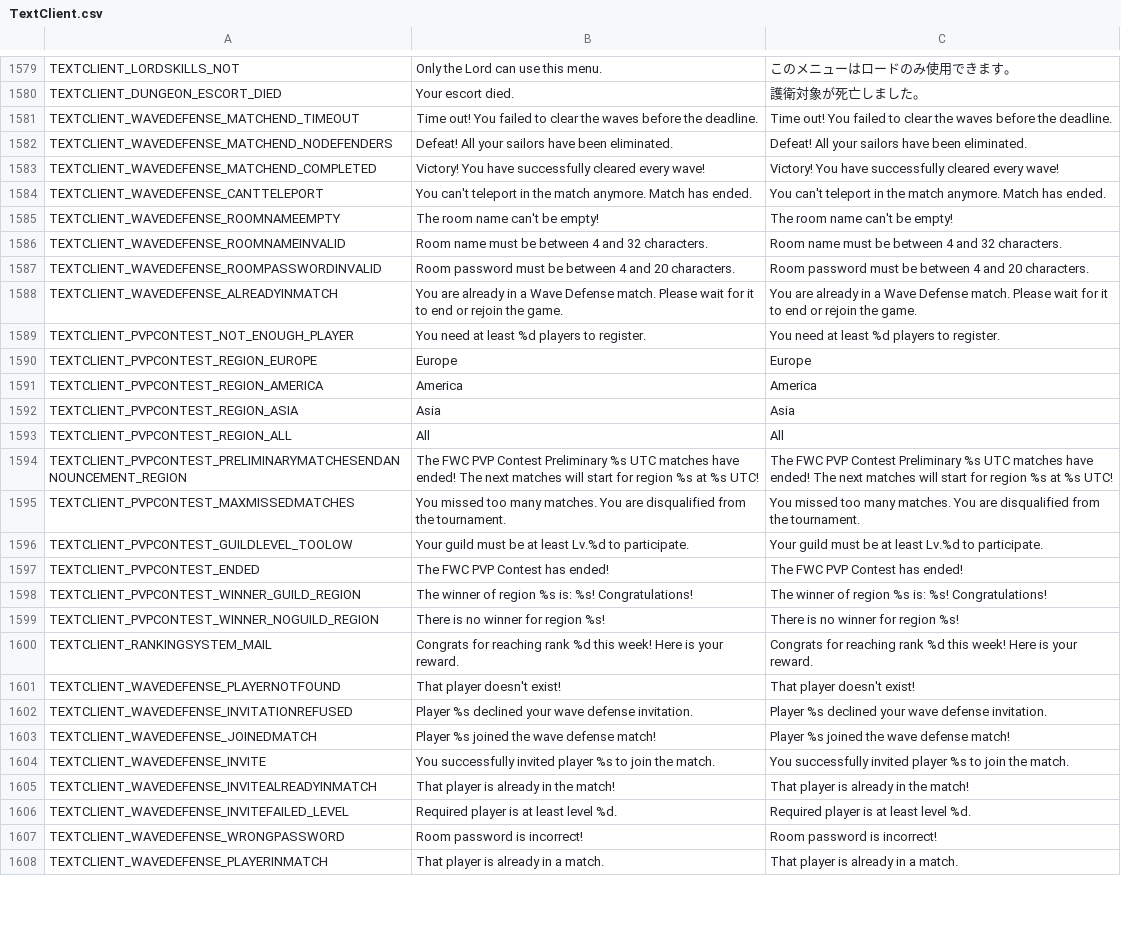
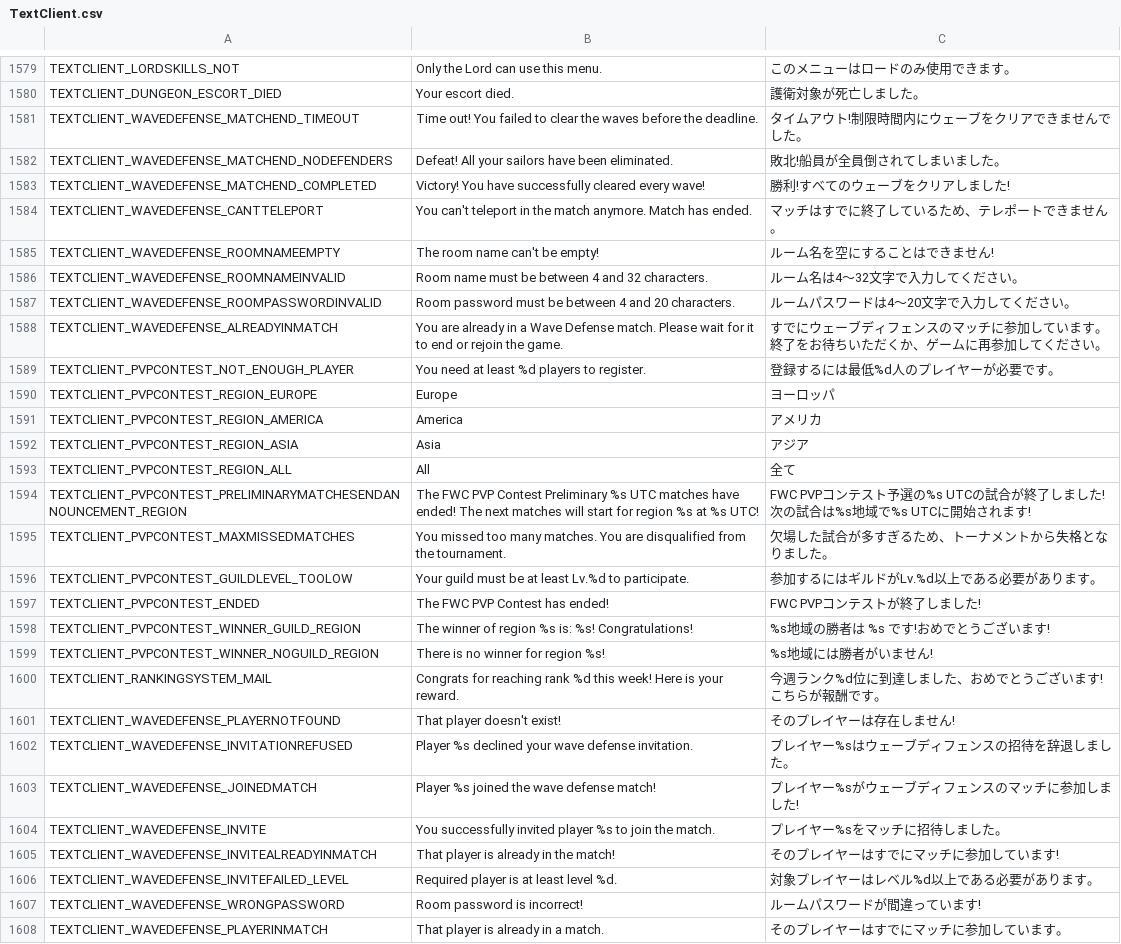
Before and after one commit to rica-augur/Flyff-Universe-Translations, a CSV file: Japanese/TextClient.csv, drawn as a sheet; only a part is shown, gaps mark what is left out; the diff covers the shown part only; the diff names each change by its address in the sheet, - before the commit and + after, or states it on an @@ line.

```diff
--- a/Japanese/TextClient.csv
+++ b/Japanese/TextClient.csv
-C1581: Time out! You failed to clear the waves before the deadline.
+C1581: タイムアウト!制限時間内にウェーブをクリアできませんでした。
-C1582: Defeat! All your sailors have been eliminated.
+C1582: 敗北!船員が全員倒されてしまいました。
-C1583: Victory! You have successfully cleared every wave!
+C1583: 勝利!すべてのウェーブをクリアしました!
-C1584: You can't teleport in the match anymore. Match has ended.
+C1584: マッチはすでに終了しているため、テレポートできません。
-C1585: The room name can't be empty!
+C1585: ルーム名を空にすることはできません!
-C1586: Room name must be between 4 and 32 characters.
+C1586: ルーム名は4〜32文字で入力してください。
-C1587: Room password must be between 4 and 20 characters.
+C1587: ルームパスワードは4〜20文字で入力してください。
-C1588: You are already in a Wave Defense match. Please wait for it to end or rejoin the game.
+C1588: すでにウェーブディフェンスのマッチに参加しています。終了をお待ちいただくか、ゲームに再参加してください。
-C1589: You need at least %d players to register.
+C1589: 登録するには最低%d人のプレイヤーが必要です。
-C1590: Europe
+C1590: ヨーロッパ
-C1591: America
+C1591: アメリカ
-C1592: Asia
+C1592: アジア
-C1593: All
+C1593: 全て
-C1594: The FWC PVP Contest Preliminary %s UTC matches have ended! The next matches will start for region %s at %s UTC!
+C1594: FWC PVPコンテスト予選の%s UTCの試合が終了しました!次の試合は%s地域で%s UTCに開始されます!
-C1595: You missed too many matches. You are disqualified from the tournament.
+C1595: 欠場した試合が多すぎるため、トーナメントから失格となりました。
-C1596: Your guild must be at least Lv.%d to participate.
+C1596: 参加するにはギルドがLv.%d以上である必要があります。
-C1597: The FWC PVP Contest has ended!
+C1597: FWC PVPコンテストが終了しました!
-C1598: The winner of region %s is: %s! Congratulations!
+C1598: %s地域の勝者は %s です!おめでとうございます!
-C1599: There is no winner for region %s!
+C1599: %s地域には勝者がいません!
-C1600: Congrats for reaching rank %d this week! Here is your reward.
+C1600: 今週ランク%d位に到達しました、おめでとうございます!こちらが報酬です。
-C1601: That player doesn't exist!
+C1601: そのプレイヤーは存在しません!
-C1602: Player %s declined your wave defense invitation.
+C1602: プレイヤー%sはウェーブディフェンスの招待を辞退しました。
-C1603: Player %s joined the wave defense match!
+C1603: プレイヤー%sがウェーブディフェンスのマッチに参加しました!
-C1604: You successfully invited player %s to join the match.
+C1604: プレイヤー%sをマッチに招待しました。
-C1605: That player is already in the match!
+C1605: そのプレイヤーはすでにマッチに参加しています!
-C1606: Required player is at least level %d.
+C1606: 対象プレイヤーはレベル%d以上である必要があります。
-C1607: Room password is incorrect!
+C1607: ルームパスワードが間違っています!
-C1608: That player is already in a match.
+C1608: そのプレイヤーはすでにマッチに参加しています。
```
Also changed, not shown: 17 edited cells elsewhere in this file, Japanese/Movers.csv, 2 other files.
